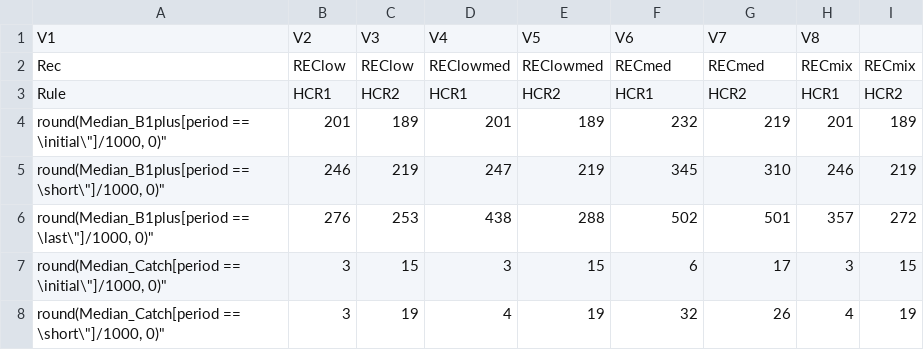
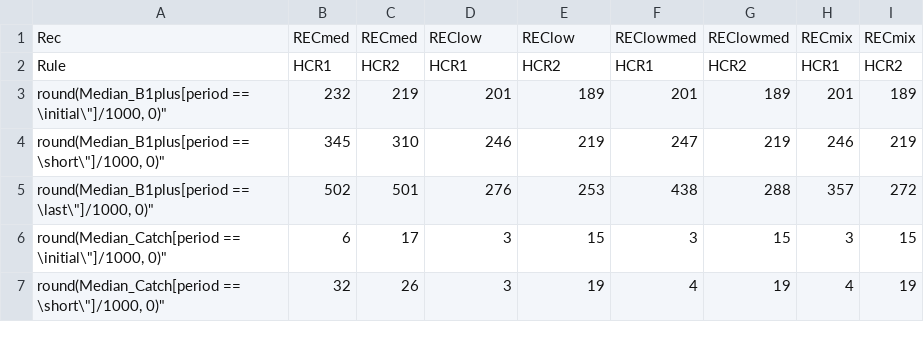
Before and after one commit to ssanchezAZTI/FLBEIA_mseIBpil, a CSV file: output/table_report_HCR1&2_ASSnone.csv, drawn as a sheet; only a part is shown; the diff covers the shown part only.

```diff
--- a/output/table_report_HCR1&2_ASSnone.csv
+++ b/output/table_report_HCR1&2_ASSnone.csv
@@ -1,8 +1,7 @@
-"V1";"V2";"V3";"V4";"V5";"V6";"V7";"V8"
-"Rec";"REClow";"REClow";"REClowmed";"REClowmed";"RECmed";"RECmed";"RECmix";"RECmix"
+"Rec";"RECmed";"RECmed";"REClow";"REClow";"REClowmed";"REClowmed";"RECmix";"RECmix"
 "Rule";"HCR1";"HCR2";"HCR1";"HCR2";"HCR1";"HCR2";"HCR1";"HCR2"
-"round(Median_B1plus[period == \"initial\"]/1000, 0)";"201";"189";"201";"189";"232";"219";"201";"189"
-"round(Median_B1plus[period == \"short\"]/1000, 0)";"246";"219";"247";"219";"345";"310";"246";"219"
-"round(Median_B1plus[period == \"last\"]/1000, 0)";"276";"253";"438";"288";"502";"501";"357";"272"
-"round(Median_Catch[period == \"initial\"]/1000, 0)";" 3";"15";" 3";"15";" 6";"17";" 3";"15"
-"round(Median_Catch[period == \"short\"]/1000, 0)";" 3";"19";" 4";"19";"32";"26";" 4";"19"
+"round(Median_B1plus[period == \"initial\"]/1000, 0)";"232";"219";"201";"189";"201";"189";"201";"189"
+"round(Median_B1plus[period == \"short\"]/1000, 0)";"345";"310";"246";"219";"247";"219";"246";"219"
+"round(Median_B1plus[period == \"last\"]/1000, 0)";"502";"501";"276";"253";"438";"288";"357";"272"
+"round(Median_Catch[period == \"initial\"]/1000, 0)";" 6";"17";" 3";"15";" 3";"15";" 3";"15"
+"round(Median_Catch[period == \"short\"]/1000, 0)";"32";"26";" 3";"19";" 4";"19";" 4";"19"
```
Also changed, not shown: 11 added rows, 1 removed row and 26 edited cells elsewhere in this file, output/stats2018.csv, 14 other files.
